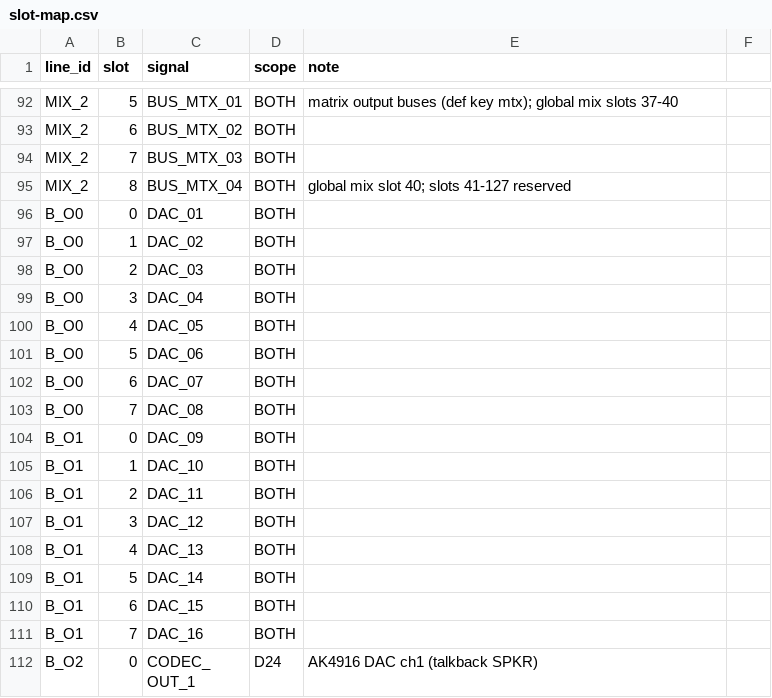
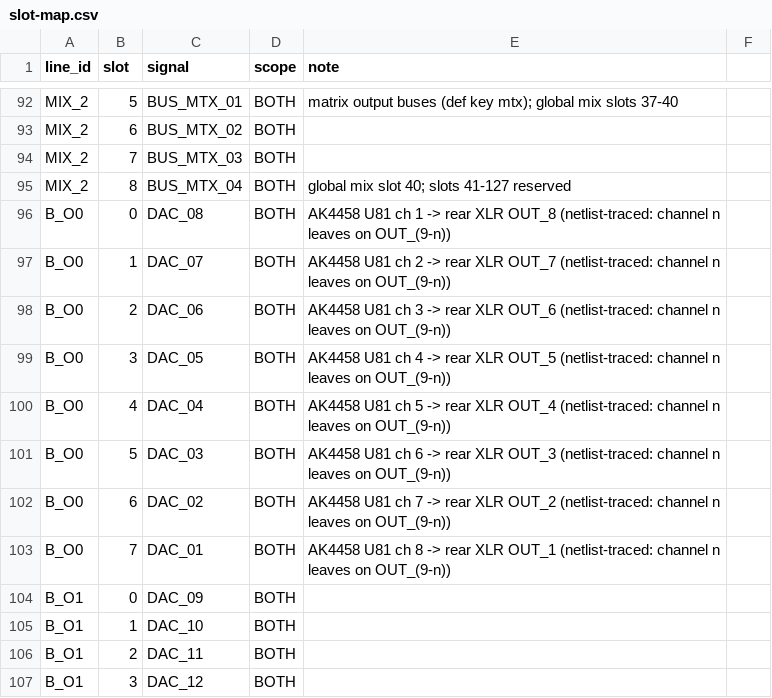
Before and after one commit to invirco/dsp, a CSV file: shared/dsp4-logic/slot-map.csv, drawn as a sheet; only a part is shown, gaps mark what is left out; the shorter side is filled out with more unchanged rows.

Commit message:
S34 OPTION BRANCH: DAC_01 out of rear XLR OUT_1 (slot order reversed on B_O0)
NOT MERGED, NOT BUILT INTO ANY STAGED PAIR. PW decides after the tone
test; this branch exists so the decision is one word either way.

The netlist trace (mx26 docs/d24-analog-paths.md §1) proves AK4458 U81
channel n reaches rear XLR OUT_(9-n): DAC_01, which the slot map puts in
TDM slot 0 of B_O0, comes out of J52 = OUT_8. All eight follow the same
pattern, with the same refdes stride, and the phone-jack board reverses
again in the same direction.

The fix is in the slot map and nowhere else: B_O0 slot s now carries
DAC_(8-s). Eight rows, and gen_dsp_csv.py carries it into dsp.csv as
eight slot_start values. NO SPI address moves -- every affected row keeps
its spi_page/spi_addr -- so this is a lane-placement change, not a
contract-surface change.

What a merge still owes:
  - the node ASM regeneration (dsp_codegen.py --force), NOT done here
    because the tracked ASM already carries unrelated generator drift
    (117 files) that would bury this change;
  - a CPLD rebuild: slot-map.csv is hashed into the bitstream label, so
    the artifact renames even though the RTL is unchanged (the .vh gains
    no new constant from this edit);
  - the OUT_9-16 half is NOT the same shape and is deliberately left
    alone. U92's eight channels go to J10 tip/ring, J57, J56, nothing
    (channel 5 is a one-pin net), J55, J53 and J54 -- not a reversed
    run of XLRs, so B_O1 needs its own mapping decision, not this one.

```diff
--- a/shared/dsp4-logic/slot-map.csv
+++ b/shared/dsp4-logic/slot-map.csv
@@ -95,10 +95,10 @@ MIX_2,7,BUS_MTX_03,BOTH,
 MIX_2,8,BUS_MTX_04,BOTH,global mix slot 40; slots 41-127 reserved
-B_O0,0,DAC_01,BOTH,
-B_O0,1,DAC_02,BOTH,
-B_O0,2,DAC_03,BOTH,
-B_O0,3,DAC_04,BOTH,
-B_O0,4,DAC_05,BOTH,
-B_O0,5,DAC_06,BOTH,
-B_O0,6,DAC_07,BOTH,
-B_O0,7,DAC_08,BOTH,
+B_O0,0,DAC_08,BOTH,AK4458 U81 ch 1 -> rear XLR OUT_8 (netlist-traced: channel n leaves on OUT_(9-n))
+B_O0,1,DAC_07,BOTH,AK4458 U81 ch 2 -> rear XLR OUT_7 (netlist-traced: channel n leaves on OUT_(9-n))
+B_O0,2,DAC_06,BOTH,AK4458 U81 ch 3 -> rear XLR OUT_6 (netlist-traced: channel n leaves on OUT_(9-n))
+B_O0,3,DAC_05,BOTH,AK4458 U81 ch 4 -> rear XLR OUT_5 (netlist-traced: channel n leaves on OUT_(9-n))
+B_O0,4,DAC_04,BOTH,AK4458 U81 ch 5 -> rear XLR OUT_4 (netlist-traced: channel n leaves on OUT_(9-n))
+B_O0,5,DAC_03,BOTH,AK4458 U81 ch 6 -> rear XLR OUT_3 (netlist-traced: channel n leaves on OUT_(9-n))
+B_O0,6,DAC_02,BOTH,AK4458 U81 ch 7 -> rear XLR OUT_2 (netlist-traced: channel n leaves on OUT_(9-n))
+B_O0,7,DAC_01,BOTH,AK4458 U81 ch 8 -> rear XLR OUT_1 (netlist-traced: channel n leaves on OUT_(9-n))
 B_O1,0,DAC_09,BOTH,
```
Also changed, not shown: MW/D32/DSP/SHARC/dsp.csv, 2 other files.
